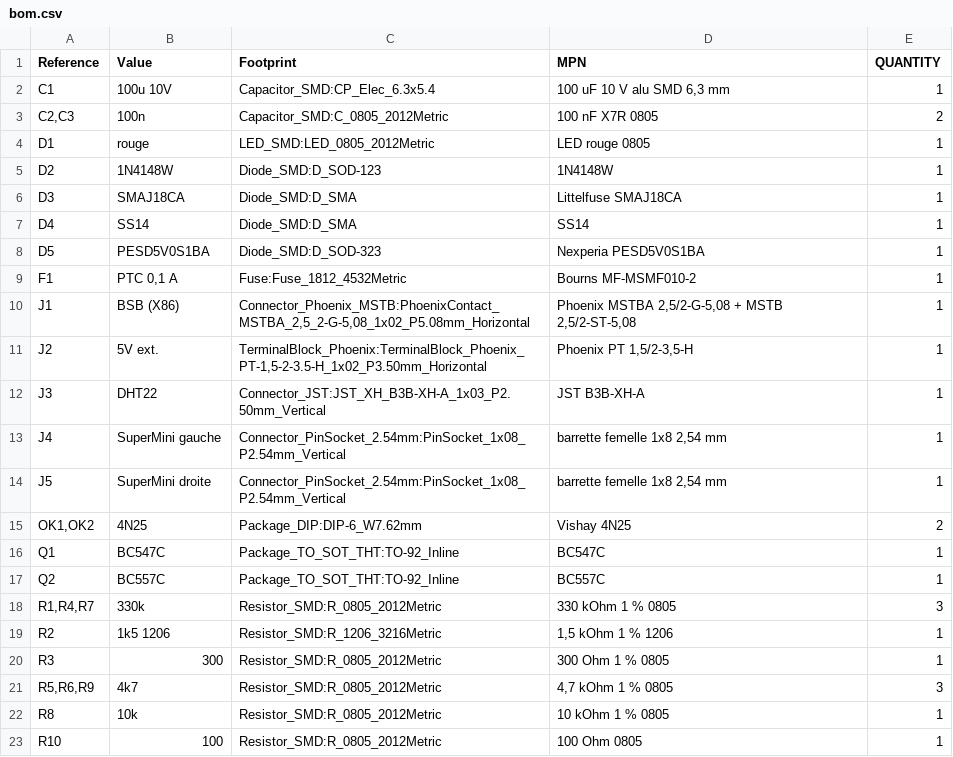
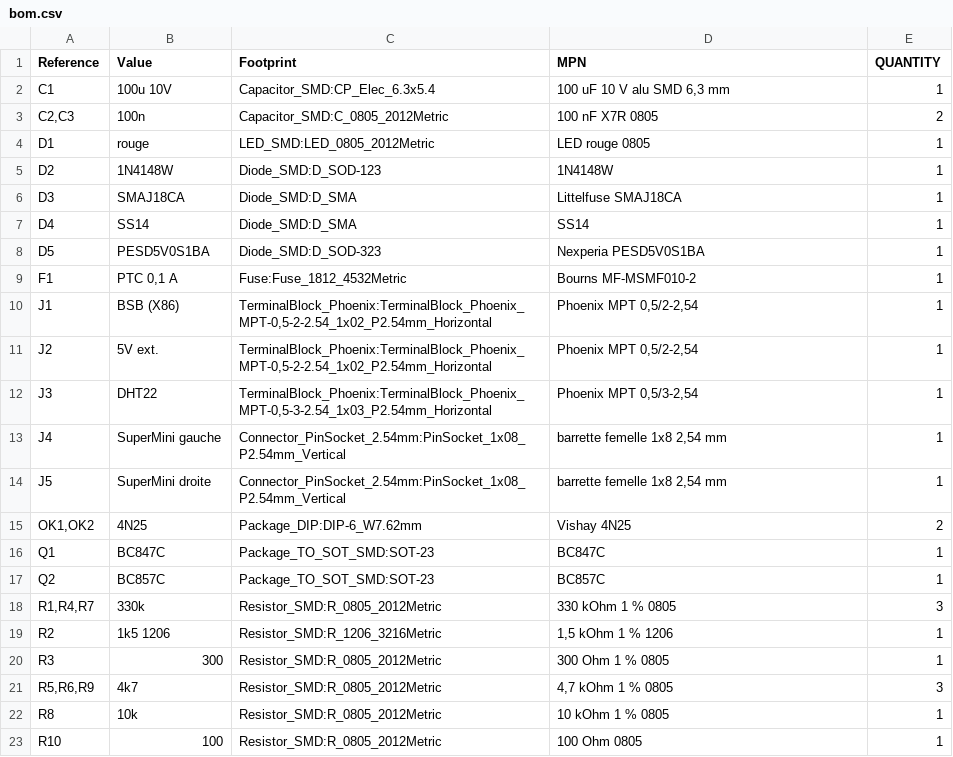
Before and after one commit to adn05/BSB-LAN, a CSV file: alfea/hardware/carte_bsb_c3/sorties/bom.csv, drawn as a sheet.

```diff
--- a/alfea/hardware/carte_bsb_c3/sorties/bom.csv
+++ b/alfea/hardware/carte_bsb_c3/sorties/bom.csv
@@ -9,5 +9,5 @@
 "F1","PTC 0,1 A","Fuse:Fuse_1812_4532Metric","Bourns MF-MSMF010-2","1"
-"J1","BSB (X86)","Connector_Phoenix_MSTB:PhoenixContact_MSTBA_2,5_2-G-5,08_1x02_P5.08mm_Horizontal","Phoenix MSTBA 2,5/2-G-5,08 + MSTB 2,5/2-ST-5,08","1"
-"J2","5V ext.","TerminalBlock_Phoenix:TerminalBlock_Phoenix_PT-1,5-2-3.5-H_1x02_P3.50mm_Horizontal","Phoenix PT 1,5/2-3,5-H","1"
-"J3","DHT22","Connector_JST:JST_XH_B3B-XH-A_1x03_P2.50mm_Vertical","JST B3B-XH-A","1"
+"J1","BSB (X86)","TerminalBlock_Phoenix:TerminalBlock_Phoenix_MPT-0,5-2-2.54_1x02_P2.54mm_Horizontal","Phoenix MPT 0,5/2-2,54","1"
+"J2","5V ext.","TerminalBlock_Phoenix:TerminalBlock_Phoenix_MPT-0,5-2-2.54_1x02_P2.54mm_Horizontal","Phoenix MPT 0,5/2-2,54","1"
+"J3","DHT22","TerminalBlock_Phoenix:TerminalBlock_Phoenix_MPT-0,5-3-2.54_1x03_P2.54mm_Horizontal","Phoenix MPT 0,5/3-2,54","1"
 "J4","SuperMini gauche","Connector_PinSocket_2.54mm:PinSocket_1x08_P2.54mm_Vertical","barrette femelle 1x8 2,54 mm","1"
@@ -15,4 +15,4 @@
 "OK1,OK2","4N25","Package_DIP:DIP-6_W7.62mm","Vishay 4N25","2"
-"Q1","BC547C","Package_TO_SOT_THT:TO-92_Inline","BC547C","1"
-"Q2","BC557C","Package_TO_SOT_THT:TO-92_Inline","BC557C","1"
+"Q1","BC847C","Package_TO_SOT_SMD:SOT-23","BC847C","1"
+"Q2","BC857C","Package_TO_SOT_SMD:SOT-23","BC857C","1"
 "R1,R4,R7","330k","Resistor_SMD:R_0805_2012Metric","330 kOhm 1 % 0805","3"
```
Also changed, not shown: 12 other files.
